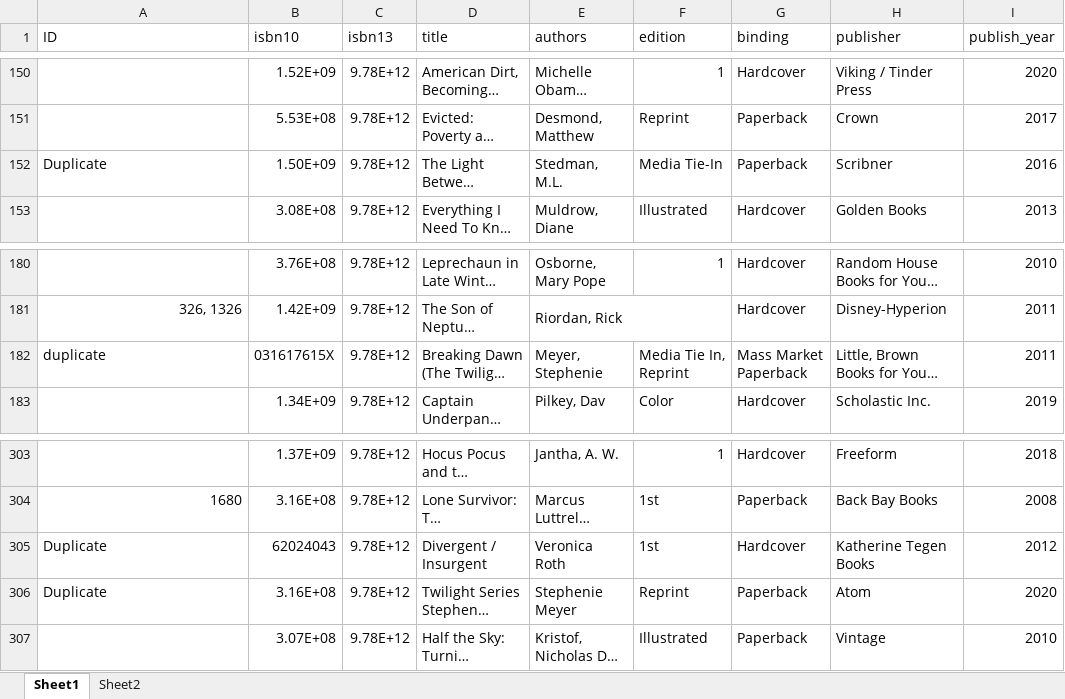
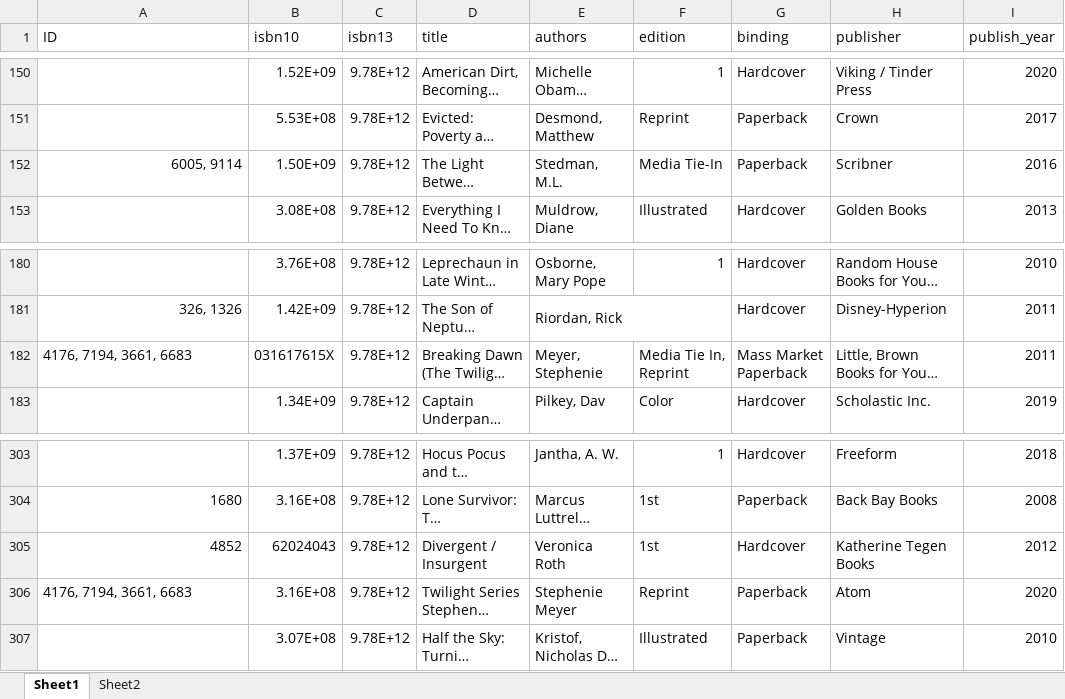
Before and after one commit to sethjpete/econ484project, an Excel workbook: Imported/Pohai.xlsx, sheet Sheet1, drawn as a sheet; only a part is shown, gaps mark what is left out; long unchanged cells end in …; values as stored, in another font and other column widths than the file's, no borders; charts and pictures not drawn; the diff names each change by its address in the sheet, - before the commit and + after, or states it on an @@ line.

```diff
--- a/Imported/Pohai.xlsx (sheet Sheet1)
+++ b/Imported/Pohai.xlsx (sheet Sheet1)
-A152 (ID): Duplicate
+A152 (ID): 6005, 9114
-A152 alignment: left
+A152 alignment: right
-A182 (ID): duplicate
+A182 (ID): 4176, 7194, 3661, 6683
-A305 (ID): Duplicate
+A305 (ID): 4852
-A305 alignment: left
+A305 alignment: right
-A306 (ID): Duplicate
+A306 (ID): 4176, 7194, 3661, 6683
```
Also changed, not shown: Imported/Isaac.xlsx, Imported/McCord.xlsx, 1 other file.
